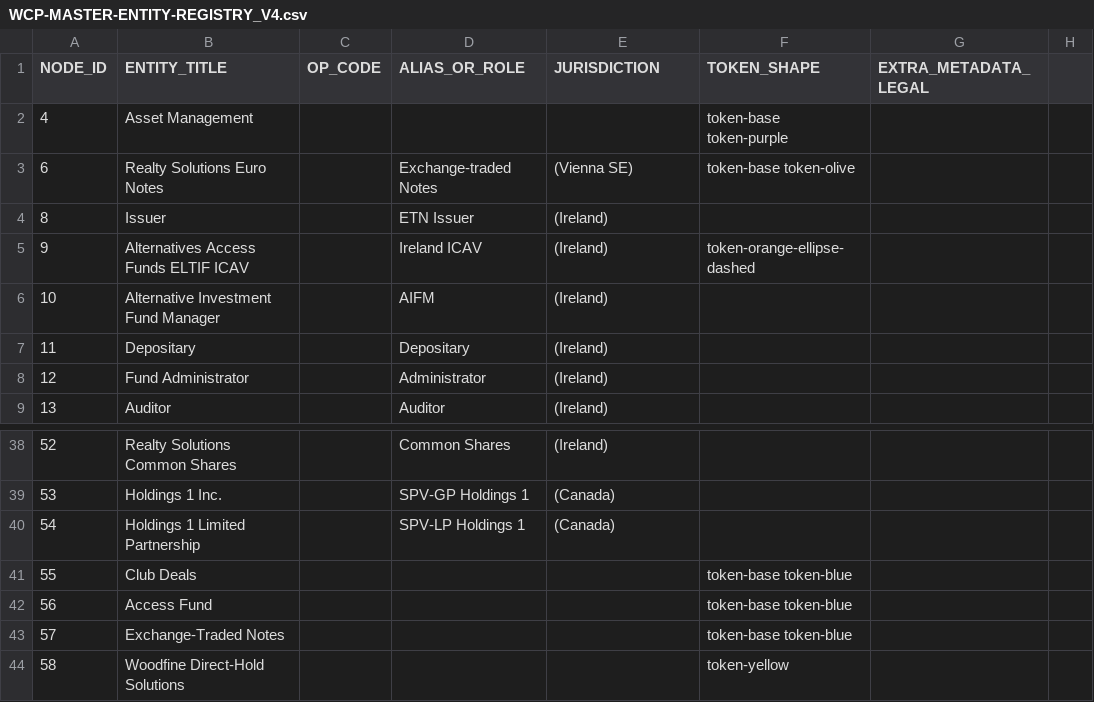
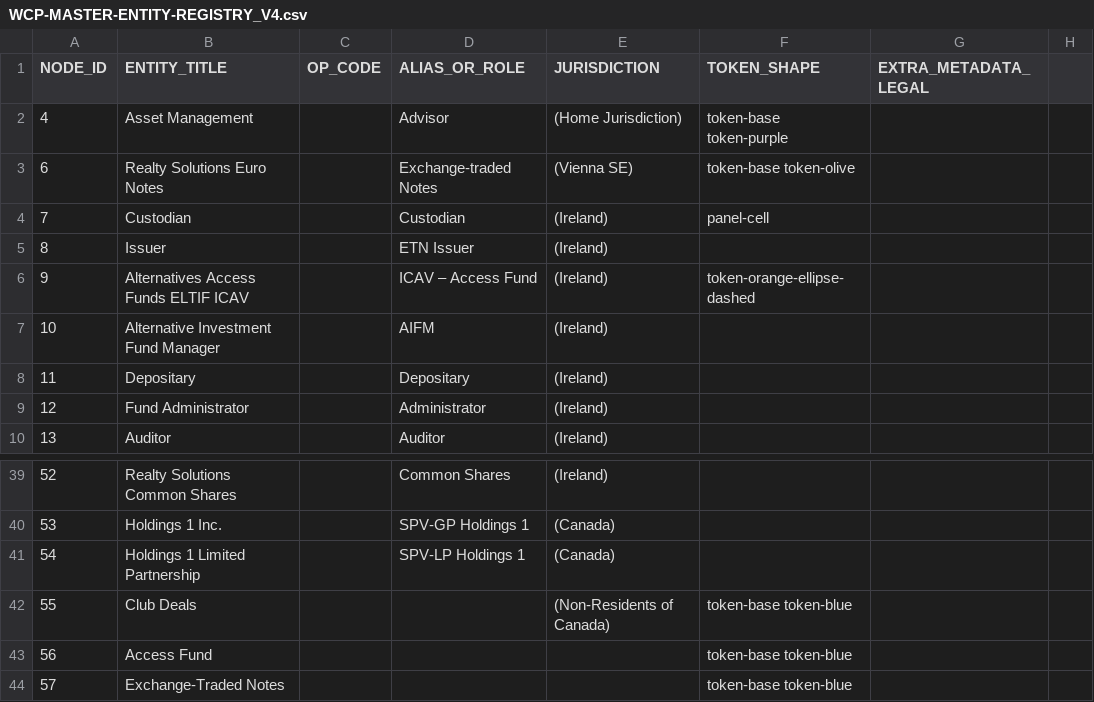
Before and after one commit to pointsav/pointsav-monorepo, a CSV file: inputs/WCP-MASTER-ENTITY-REGISTRY_V4.csv, drawn as a sheet; only a part is shown, gaps mark what is left out; the shorter side is filled out with more unchanged rows.

Commit message:
data(registry): V4 CSV — add node 7 (Custodian); fill alias/jurisdiction for nodes 4, 9, 55 from Access Fund charts

```diff
--- a/inputs/WCP-MASTER-ENTITY-REGISTRY_V4.csv
+++ b/inputs/WCP-MASTER-ENTITY-REGISTRY_V4.csv
@@ -1,6 +1,7 @@
 NODE_ID,ENTITY_TITLE,OP_CODE,ALIAS_OR_ROLE,JURISDICTION,TOKEN_SHAPE,EXTRA_METADATA_LEGAL,
-4,Asset Management,,,,token-base token-purple,,
+4,Asset Management,,Advisor,(Home Jurisdiction),token-base token-purple,,
 6,Realty Solutions Euro Notes,,Exchange-traded Notes,(Vienna SE),token-base token-olive,,
+7,Custodian,,Custodian,(Ireland),panel-cell,,
 8,Issuer,,ETN Issuer,(Ireland),,,
-9,Alternatives Access Funds ELTIF ICAV,,Ireland ICAV,(Ireland),token-orange-ellipse-dashed,,
+9,Alternatives Access Funds ELTIF ICAV,,ICAV – Access Fund,(Ireland),token-orange-ellipse-dashed,,
 10,Alternative Investment Fund Manager,,AIFM,(Ireland),,,
@@ -40,3 +41,3 @@ NODE_ID,ENTITY_TITLE,OP_CODE,ALIAS_OR_ROLE,JURISDICTION,TOKEN_SHAPE,EXTRA_METADA
 54,Holdings 1 Limited Partnership,,SPV-LP Holdings 1,(Canada),,,
-55,Club Deals,,,,token-base token-blue,,
+55,Club Deals,,,(Non-Residents of Canada),token-base token-blue,,
 56,Access Fund,,,,token-base token-blue,,
```
